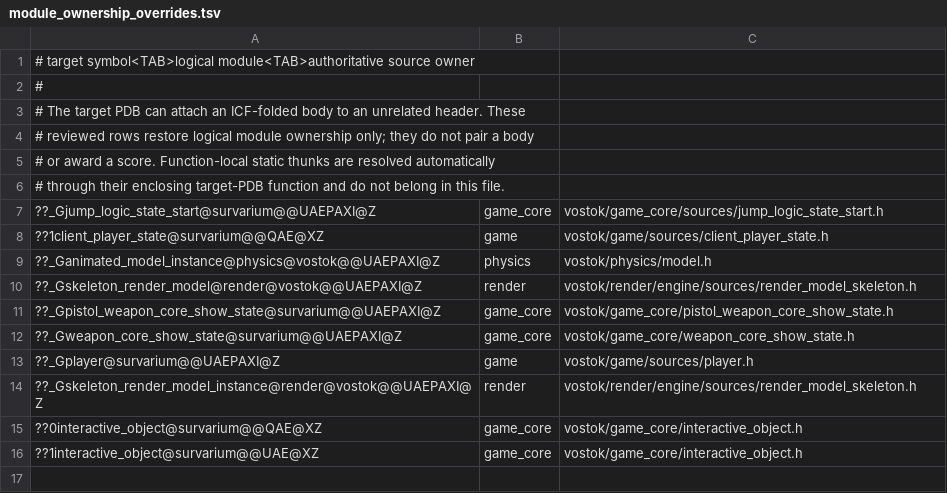
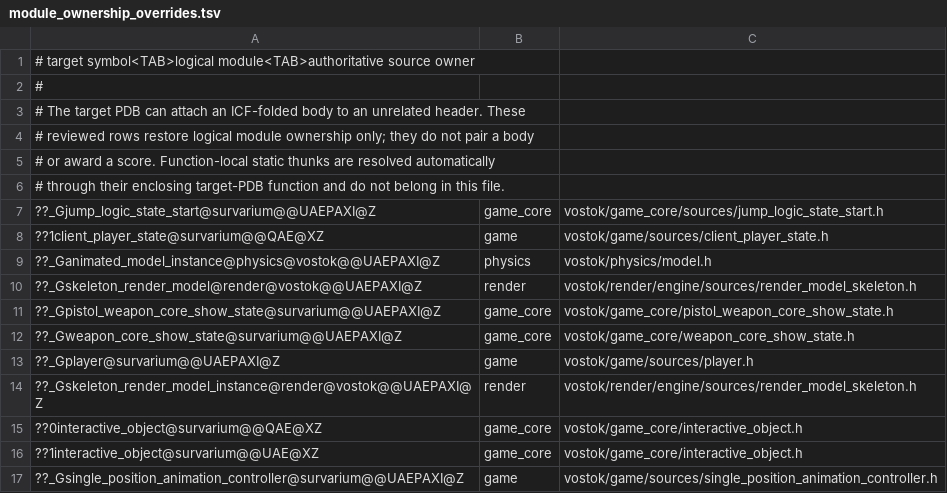
Before and after one commit to ihry1/vostok, a TSV file: docs/binary_matching/module_ownership_overrides.tsv, drawn as a sheet; the diff names each change by its address in the sheet, - before the commit and + after, or states it on an @@ line.

Commit message:
animation: correct folded controller ownership

```diff
--- a/docs/binary_matching/module_ownership_overrides.tsv
+++ b/docs/binary_matching/module_ownership_overrides.tsv
+row 17: ??_Gsingle_position_animation_controller@survarium@@UAEPAXI@Z | game | vostok/game/sources/single_position_animation_controller.h
```
